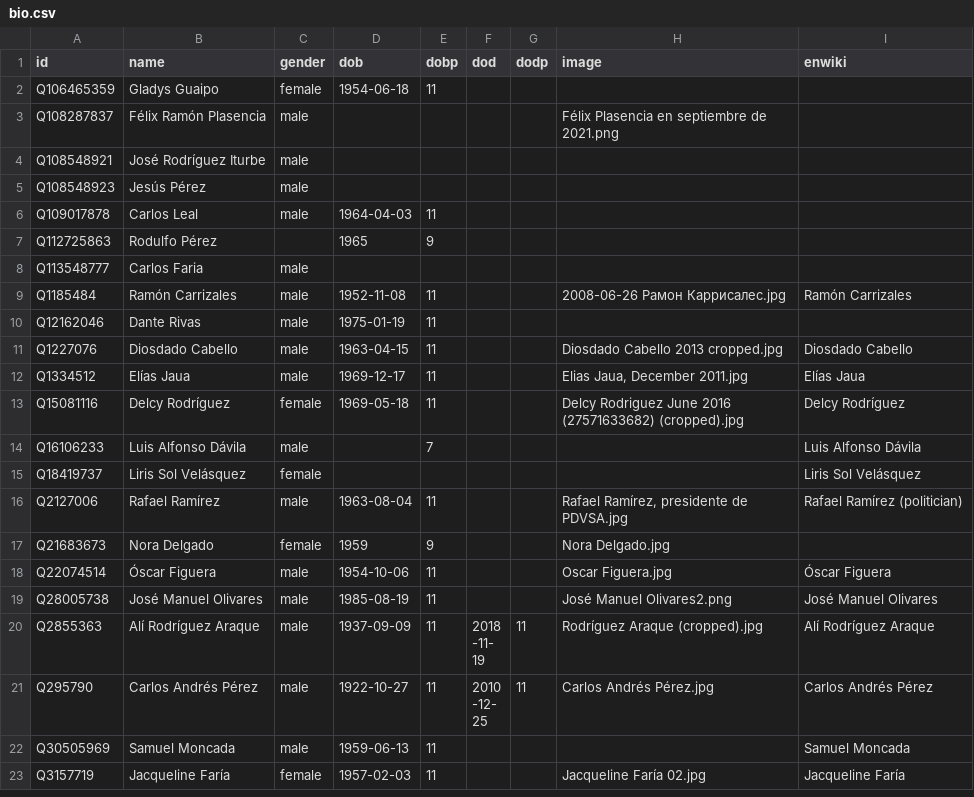
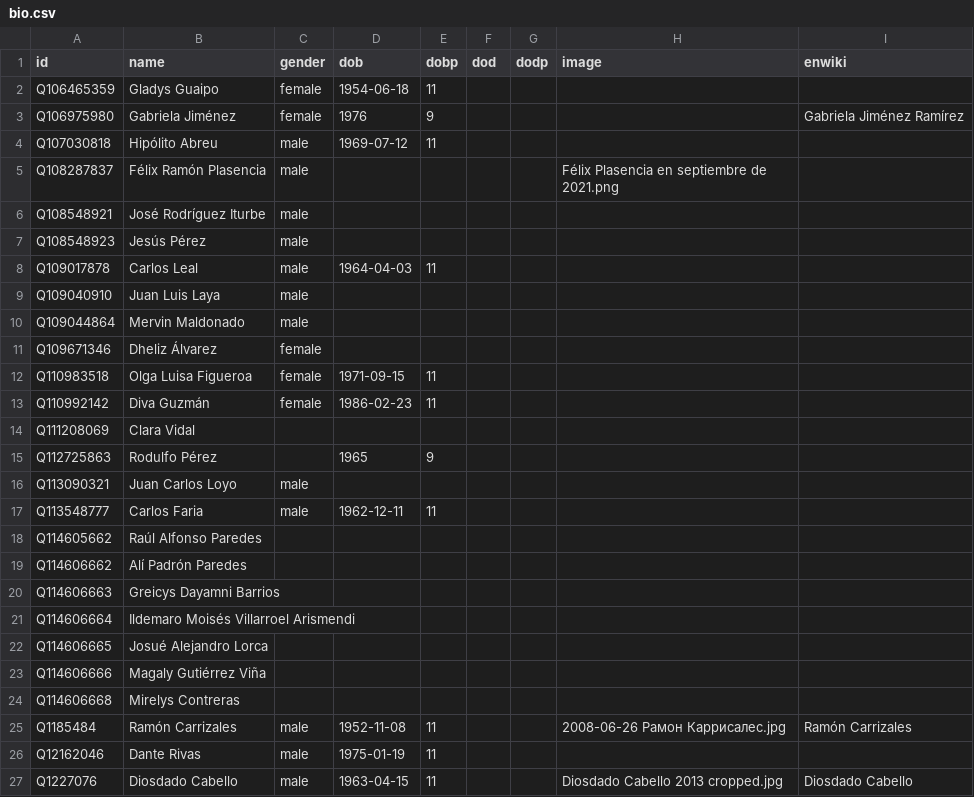
Before and after one commit to every-politician-scrapers/venezuela, a CSV file: html/bio.csv, drawn as a sheet; only a part is shown; the shorter side is filled out with more unchanged rows; the diff covers the shown part only.

```diff
--- a/html/bio.csv
+++ b/html/bio.csv
@@ -2,2 +2,4 @@ id,name,gender,dob,dobp,dod,dodp,image,enwiki
 Q106465359,Gladys Guaipo,female,1954-06-18,11,,,,
+Q106975980,Gabriela Jiménez,female,1976,9,,,,Gabriela Jiménez Ramírez
+Q107030818,Hipólito Abreu,male,1969-07-12,11,,,,
 Q108287837,Félix Ramón Plasencia,male,,,,,Félix Plasencia en septiembre de 2021.png,
@@ -6,4 +8,18 @@ Q108548923,Jesús Pérez,male,,,,,,
 Q109017878,Carlos Leal,male,1964-04-03,11,,,,
+Q109040910,Juan Luis Laya,male,,,,,,
+Q109044864,Mervin Maldonado,male,,,,,,
+Q109671346,Dheliz Álvarez,female,,,,,,
+Q110983518,Olga Luisa Figueroa,female,1971-09-15,11,,,,
+Q110992142,Diva Guzmán,female,1986-02-23,11,,,,
+Q111208069,Clara Vidal,,,,,,,
 Q112725863,Rodulfo Pérez,,1965,9,,,,
-Q113548777,Carlos Faria,male,,,,,,
+Q113090321,Juan Carlos Loyo,male,,,,,,
+Q113548777,Carlos Faria,male,1962-12-11,11,,,,
+Q114605662,Raúl Alfonso Paredes,,,,,,,
+Q114606662,Alí Padrón Paredes,,,,,,,
+Q114606663,Greicys Dayamni Barrios,,,,,,,
+Q114606664,Ildemaro Moisés Villarroel Arismendi,,,,,,,
+Q114606665,Josué Alejandro Lorca,,,,,,,
+Q114606666,Magaly Gutiérrez Viña,,,,,,,
+Q114606668,Mirelys Contreras,,,,,,,
 Q1185484,Ramón Carrizales,male,1952-11-08,11,,,2008-06-26 Рамон Каррисалес.jpg,Ramón Carrizales
```
Also changed, not shown: 13 added rows elsewhere in this file, html/current.csv, html/holders21.csv, 4 other files.
